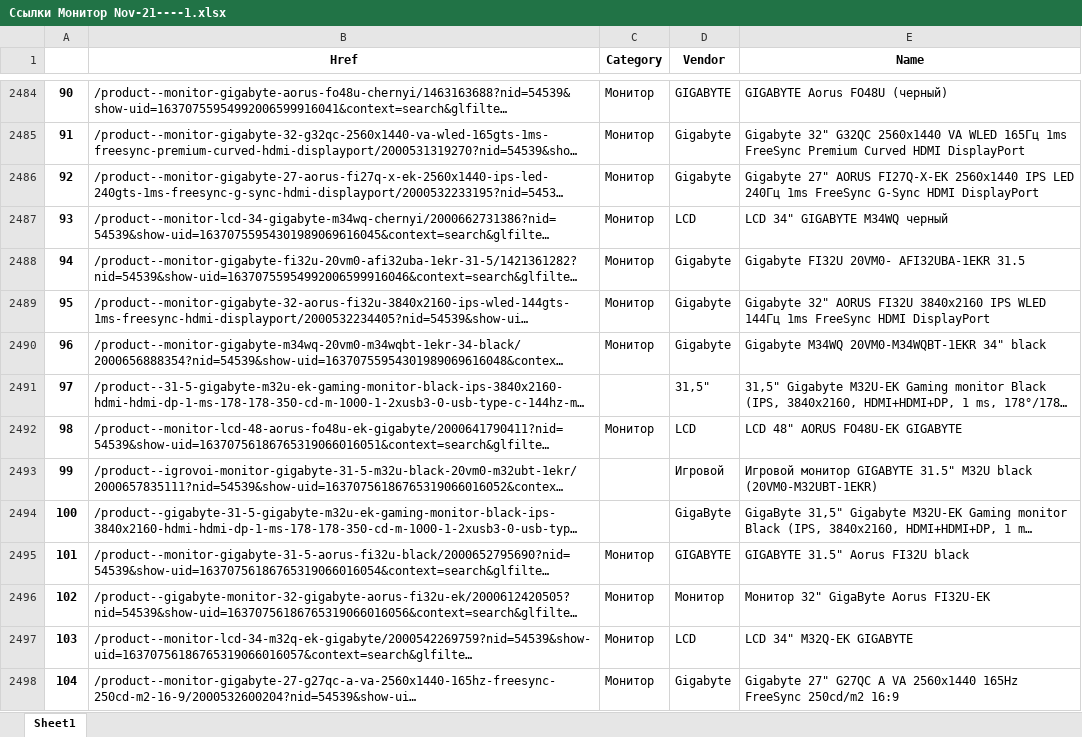
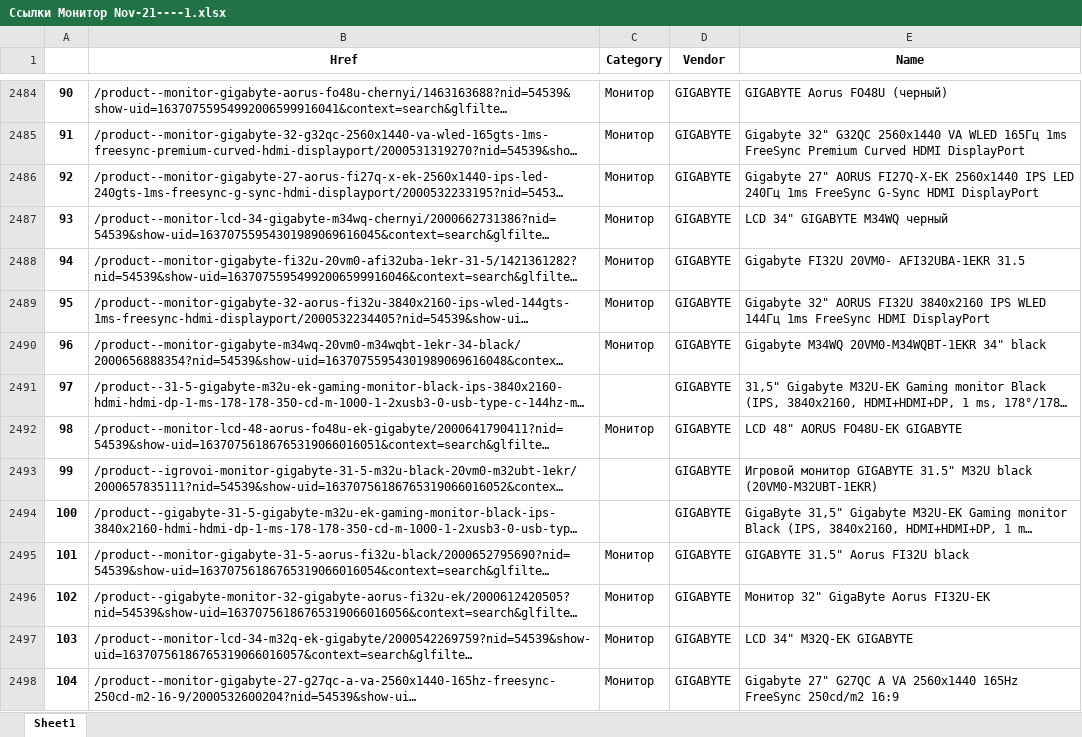
Before and after one commit to shulya403/Ya-parse, an Excel workbook: Price_link_list/Cсылки Монитор Nov-21----1.xlsx, sheet Sheet1, drawn as a sheet; only a part is shown, gaps mark what is left out; long unchanged cells end in …; values as stored, in another font and other column widths than the file's, no borders; the diff covers the shown part only; the diff names each change by its address in the sheet, - before the commit and + after, or states it on an @@ line.

```diff
--- a/Price_link_list/Cсылки Монитор Nov-21----1.xlsx (sheet Sheet1)
+++ b/Price_link_list/Cсылки Монитор Nov-21----1.xlsx (sheet Sheet1)
-D2485:D2486 (Vendor): Gigabyte
+D2485:D2486 (Vendor): GIGABYTE
-D2487 (Vendor): LCD
+D2487 (Vendor): GIGABYTE
-D2488:D2490 (Vendor): Gigabyte
+D2488:D2490 (Vendor): GIGABYTE
-D2491 (Vendor): 31,5"
+D2491 (Vendor): GIGABYTE
-D2492 (Vendor): LCD
+D2492 (Vendor): GIGABYTE
-D2493 (Vendor): Игровой
+D2493 (Vendor): GIGABYTE
-D2494 (Vendor): GigaByte
+D2494 (Vendor): GIGABYTE
-D2496 (Vendor): Монитор
+D2496 (Vendor): GIGABYTE
-D2497 (Vendor): LCD
+D2497 (Vendor): GIGABYTE
-D2498 (Vendor): Gigabyte
+D2498 (Vendor): GIGABYTE
```
Also changed, not shown: 139 added rows and 773 edited cells elsewhere in this sheet, 1 other file.
